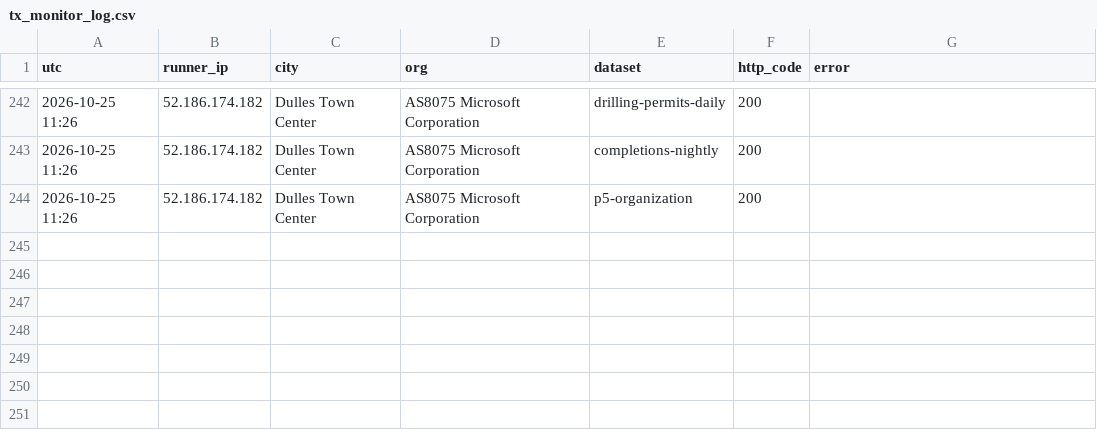
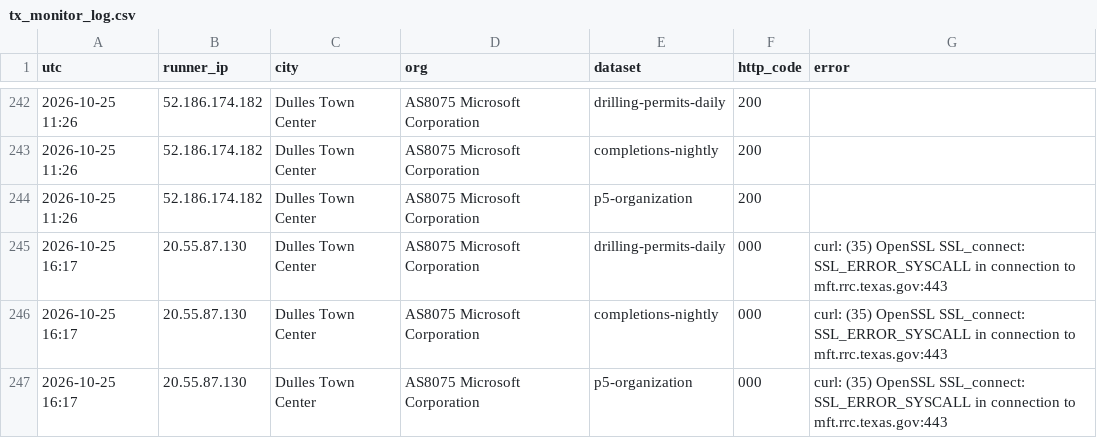
Before and after one commit to fpciulla-cpu/permian-well-tracker, a CSV file: probe/output/tx_monitor_log.csv, drawn as a sheet; only a part is shown, gaps mark what is left out; the diff names each change by its address in the sheet, - before the commit and + after, or states it on an @@ line.

```diff
--- a/probe/output/tx_monitor_log.csv
+++ b/probe/output/tx_monitor_log.csv
+row 245: 2026-10-25 16:17 | 20.55.87.130 | Dulles Town Center | AS8075 Microsoft Corporation | drilling-permits-daily | 000 | curl: (35) OpenSSL SSL_connect: SSL_ERROR_SYSCALL in connection to mft.rrc.texas.gov:443
+row 246: 2026-10-25 16:17 | 20.55.87.130 | Dulles Town Center | AS8075 Microsoft Corporation | completions-nightly | 000 | curl: (35) OpenSSL SSL_connect: SSL_ERROR_SYSCALL in connection to mft.rrc.texas.gov:443
+row 247: 2026-10-25 16:17 | 20.55.87.130 | Dulles Town Center | AS8075 Microsoft Corporation | p5-organization | 000 | curl: (35) OpenSSL SSL_connect: SSL_ERROR_SYSCALL in connection to mft.rrc.texas.gov:443
```
